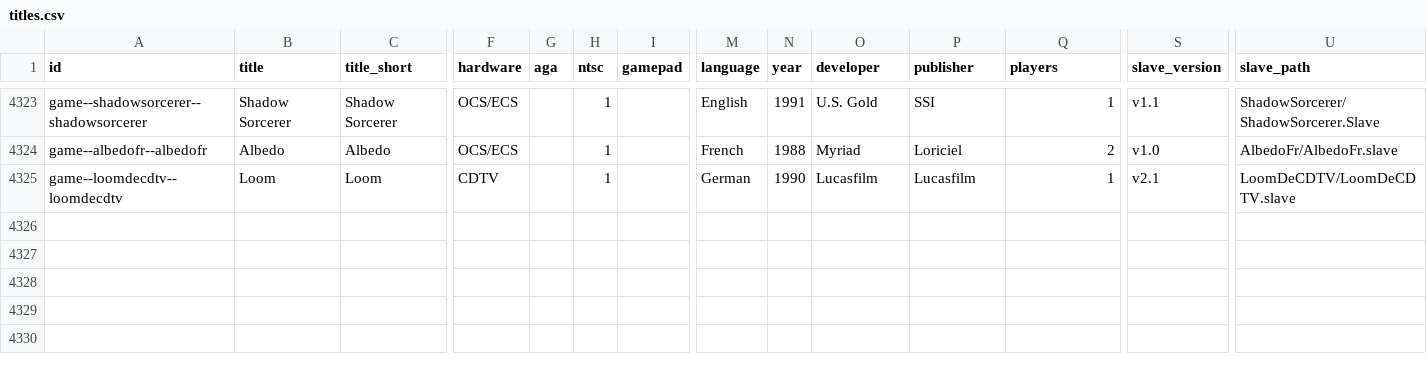
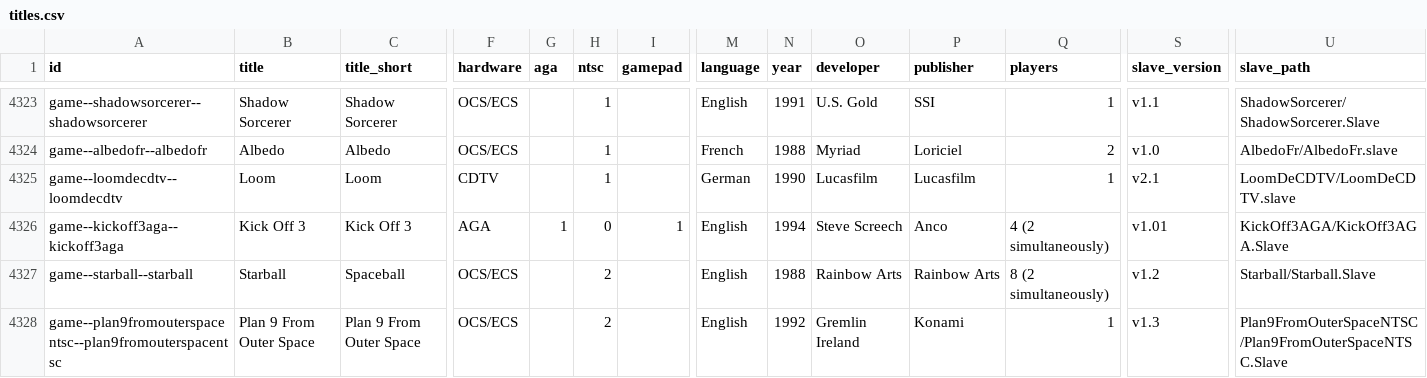
Before and after one commit to amigavision/AmigaVision, a CSV file: data/db/titles.csv, drawn as a sheet; only a part is shown, gaps mark what is left out; rows hold the shown columns only; the diff covers the shown part only; the diff names each change by its address in the sheet, - before the commit and + after, or states it on an @@ line.

```diff
--- a/data/db/titles.csv
+++ b/data/db/titles.csv
+row 4326: game--kickoff3aga--kickoff3aga | Kick Off 3 | Kick Off 3 | AGA | 1 | 0 | 1 | English | 1994 | Steve Screech | Anco | 4 (2 simultaneously) | v1.01 | KickOff3AGA/KickOff3AGA.Slave
+row 4327: game--starball--starball | Starball | Spaceball | OCS/ECS |  | 2 |  | English | 1988 | Rainbow Arts | Rainbow Arts | 8 (2 simultaneously) | v1.2 | Starball/Starball.Slave
+row 4328: game--plan9fromouterspacentsc--plan9fromouterspacentsc | Plan 9 From Outer Space | Plan 9 From Outer Space | OCS/ECS |  | 2 |  | English | 1992 | Gremlin Ireland | Konami | 1 | v1.3 | Plan9FromOuterSpaceNTSC/Plan9FromOuterSpaceNTSC.Slave
```
Also changed, not shown: 2 added rows and 34 edited cells elsewhere in this file, 5 other files.
